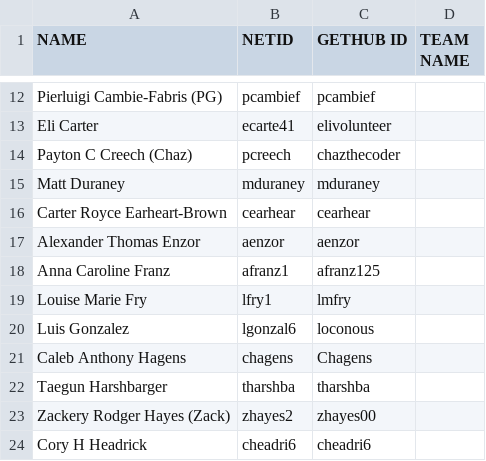
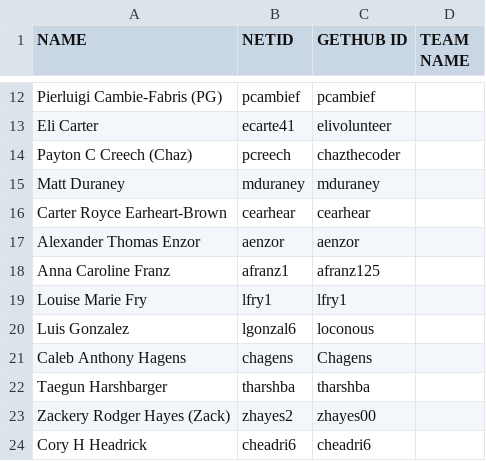
Before and after one commit to ttulsi01/students, a CSV file: All-Students.csv, drawn as a sheet; only a part is shown, gaps mark what is left out.

Commit message:
Update All-Students.csv

```diff
--- a/All-Students.csv
+++ b/All-Students.csv
@@ -18,3 +18,3 @@ Alexander Thomas Enzor,aenzor,aenzor,
 Anna Caroline Franz,afranz1,afranz125,
-Louise Marie Fry,lfry1,lmfry,
+Louise Marie Fry,lfry1,lfry1,
 Luis Gonzalez,lgonzal6,loconous,
```
